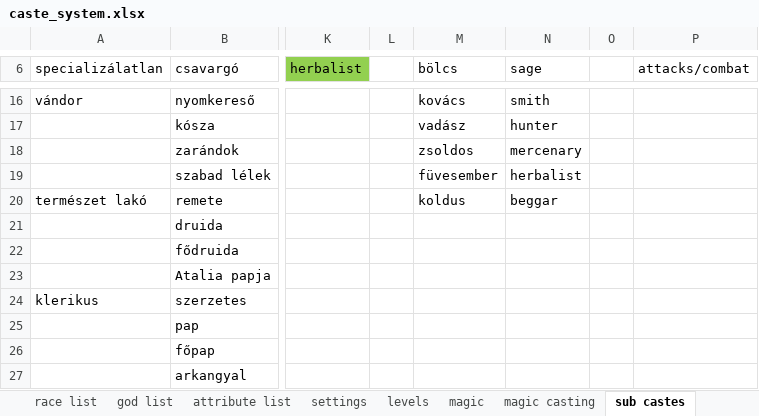
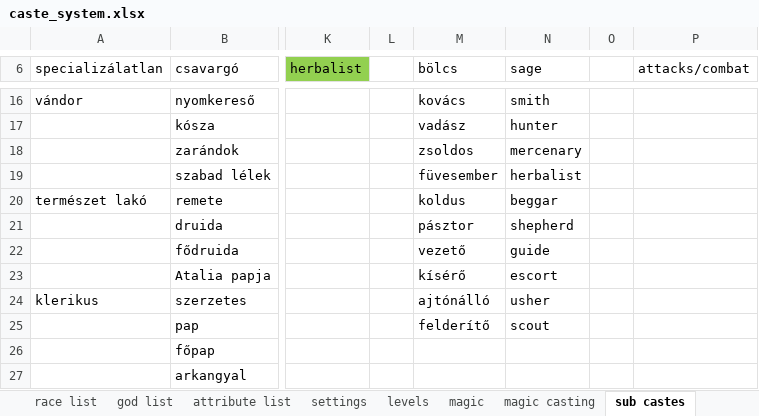
Before and after one commit to attleysmith/ataliasflame_2.0, an Excel workbook: doc/caste_system.xlsx, sheet sub castes, drawn as a sheet; only a part is shown, gaps mark what is left out; values as stored, in another font and other column widths than the file's, no borders; the diff names each change by its address in the sheet, - before the commit and + after, or states it on an @@ line.

```diff
--- a/doc/caste_system.xlsx (sheet sub castes)
+++ b/doc/caste_system.xlsx (sheet sub castes)
-M21 (bölcs): (empty)
+M21 (bölcs): pásztor
-N21 (sage): (empty)
+N21 (sage): shepherd
-M22 (bölcs): (empty)
+M22 (bölcs): vezető
-N22 (sage): (empty)
+N22 (sage): guide
-M23 (bölcs): (empty)
+M23 (bölcs): kísérő
-N23 (sage): (empty)
+N23 (sage): escort
-M24 (bölcs): (empty)
+M24 (bölcs): ajtónálló
-N24 (sage): (empty)
+N24 (sage): usher
-M25 (bölcs): (empty)
+M25 (bölcs): felderítő
-N25 (sage): (empty)
+N25 (sage): scout
```
Also changed, not shown: 8 other files.
